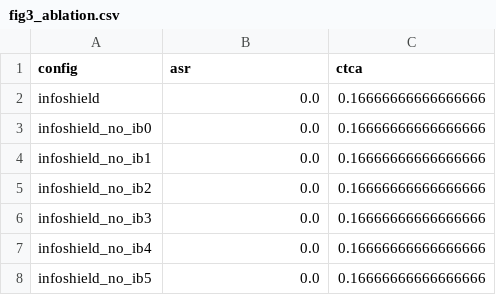
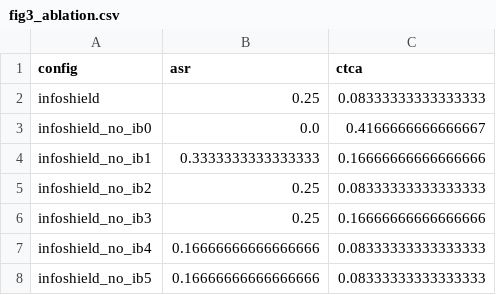
Before and after one commit to Notmeher/channelguard, a CSV file: paper/deliverable/figures/fig3_ablation.csv, drawn as a sheet.

```diff
--- a/paper/deliverable/figures/fig3_ablation.csv
+++ b/paper/deliverable/figures/fig3_ablation.csv
@@ -1,8 +1,8 @@
 config,asr,ctca
-infoshield,0.0,0.16666666666666666
-infoshield_no_ib0,0.0,0.16666666666666666
-infoshield_no_ib1,0.0,0.16666666666666666
-infoshield_no_ib2,0.0,0.16666666666666666
-infoshield_no_ib3,0.0,0.16666666666666666
-infoshield_no_ib4,0.0,0.16666666666666666
-infoshield_no_ib5,0.0,0.16666666666666666
+infoshield,0.25,0.08333333333333333
+infoshield_no_ib0,0.0,0.4166666666666667
+infoshield_no_ib1,0.3333333333333333,0.16666666666666666
+infoshield_no_ib2,0.25,0.08333333333333333
+infoshield_no_ib3,0.25,0.16666666666666666
+infoshield_no_ib4,0.16666666666666666,0.08333333333333333
+infoshield_no_ib5,0.16666666666666666,0.08333333333333333
```
Also changed, not shown: paper/deliverable/figures/fig1_asr.csv, paper/deliverable/figures/fig5_gate_latency.csv, 24 other files.
